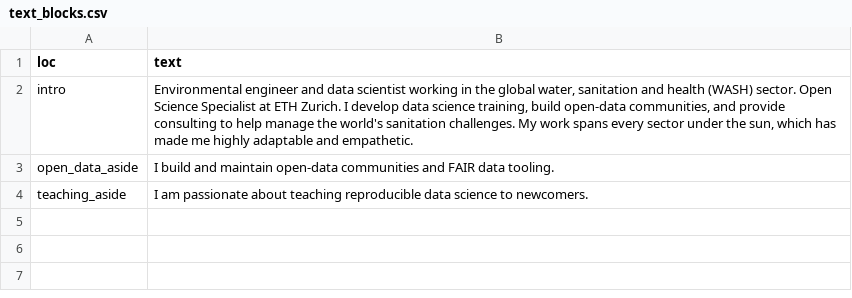
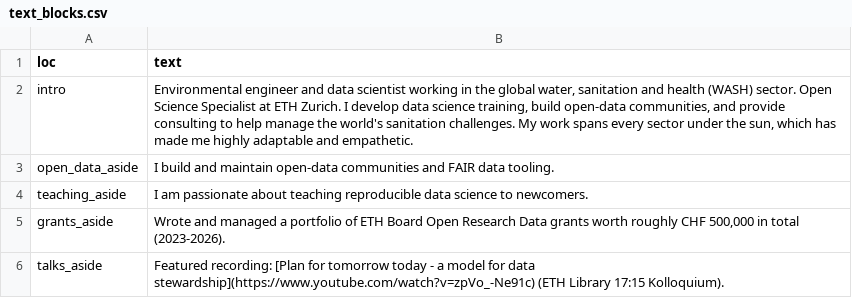
Before and after one commit to larnsce/cv, a CSV file: data/text_blocks.csv, drawn as a sheet; the diff names each change by its address in the sheet, - before the commit and + after, or states it on an @@ line.

```diff
--- a/data/text_blocks.csv
+++ b/data/text_blocks.csv
+row 5: grants_aside | Wrote and managed a portfolio of ETH Board Open Research Data grants worth roughly CHF 500,000 in total (2023-2026).
+row 6: talks_aside | Featured recording: [Plan for tomorrow today - a model for data stewardship](https://www.youtube.com/watch?v=zpVo_-Ne91c) (ETH Library 17:15 Kolloquium).
```
Also changed, not shown: data/entries.csv, 3 other files.
